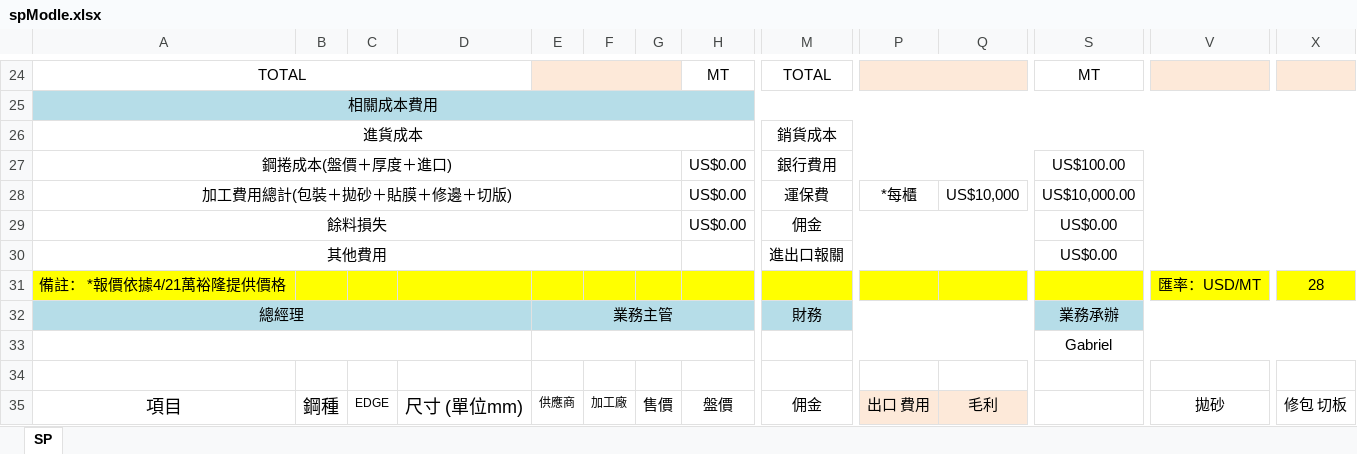
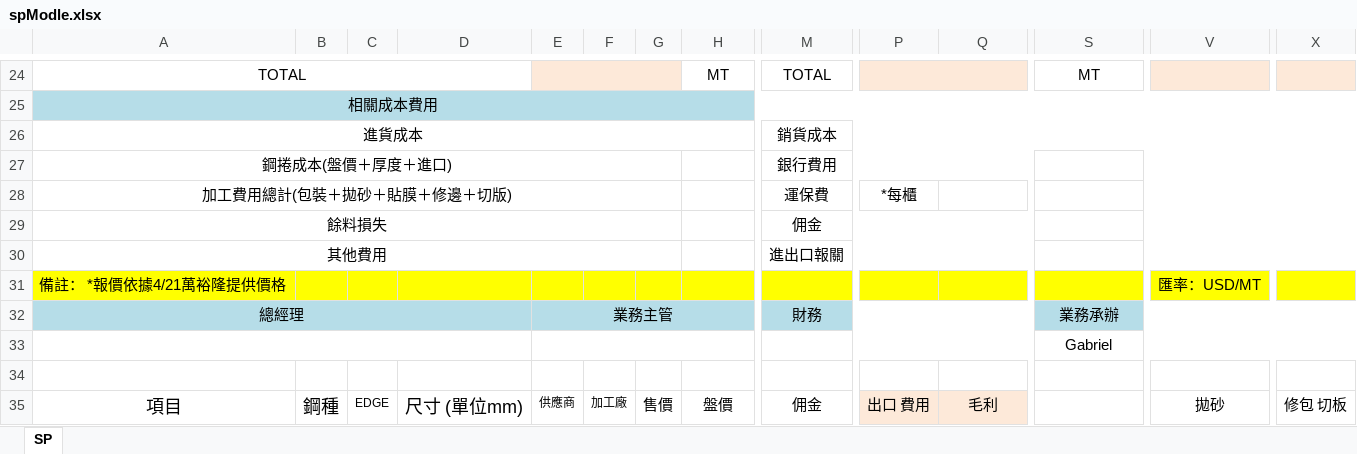
Before and after one commit to jacobLiou1225/PI_SP, an Excel workbook: spModle.xlsx, sheet SP, drawn as a sheet; only a part is shown, gaps mark what is left out; values as stored, in another font and other column widths than the file's, no borders; charts and pictures not drawn; removed rows and columns are numbered as before the commit, all else as after; rows hold the shown columns only; the diff covers the shown part only; the diff names each change by its address in the sheet, - before the commit and + after, or states it on an @@ line.

```diff
--- a/spModle.xlsx (sheet SP)
+++ b/spModle.xlsx (sheet SP)
-row 27: 鋼捲成本(盤價＋厚度＋進口) |  |  |  |  |  |  | US$0.00 | 銀行費用 |  |  | US$100.00
-row 28: 加工費用總計(包裝＋拋砂＋貼膜＋修邊＋切版) |  |  |  |  |  |  | US$0.00 | 運保費 | *每櫃 | US$10,000 | US$10,000.00
-row 29: 餘料損失 |  |  |  |  |  |  | US$0.00 | 佣金 |  |  | US$0.00
-row 30: 其他費用 |  |  |  |  |  |  |  | 進出口報關 |  |  | US$0.00
-row 31: 備註： *報價依據4/21萬裕隆提供價格 |  |  |  |  |  |  |  |  |  |  |  | 匯率：USD/MT | 28
+row 27: 鋼捲成本(盤價＋厚度＋進口) |  |  |  |  |  |  |  | 銀行費用
+row 28: 加工費用總計(包裝＋拋砂＋貼膜＋修邊＋切版) |  |  |  |  |  |  |  | 運保費 | *每櫃
+row 29: 餘料損失 |  |  |  |  |  |  |  | 佣金
+row 30: 其他費用 |  |  |  |  |  |  |  | 進出口報關
+row 31: 備註： *報價依據4/21萬裕隆提供價格 |  |  |  |  |  |  |  |  |  |  |  | 匯率：USD/MT
```
Also changed, not shown: 1 removed row, 55 edited cells, cell formats and row numbers in column A elsewhere in this sheet, 4 other files.
